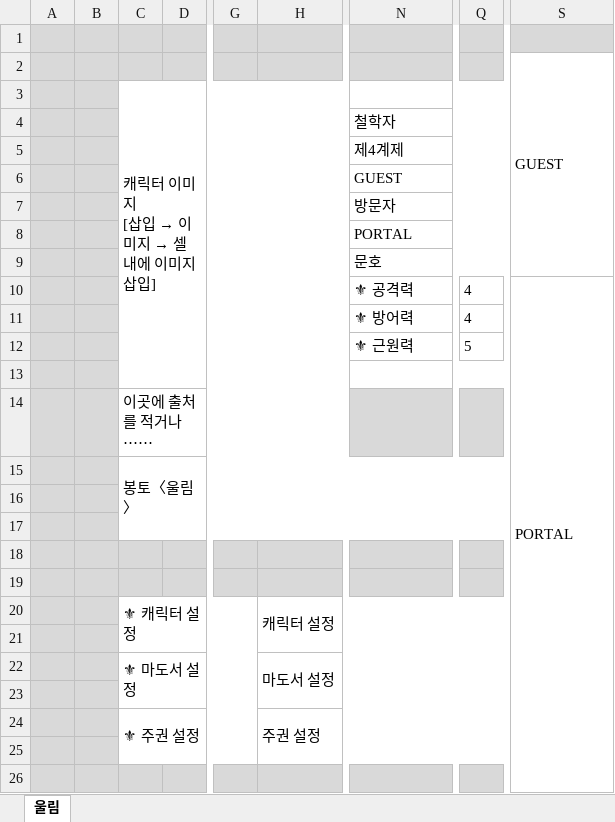
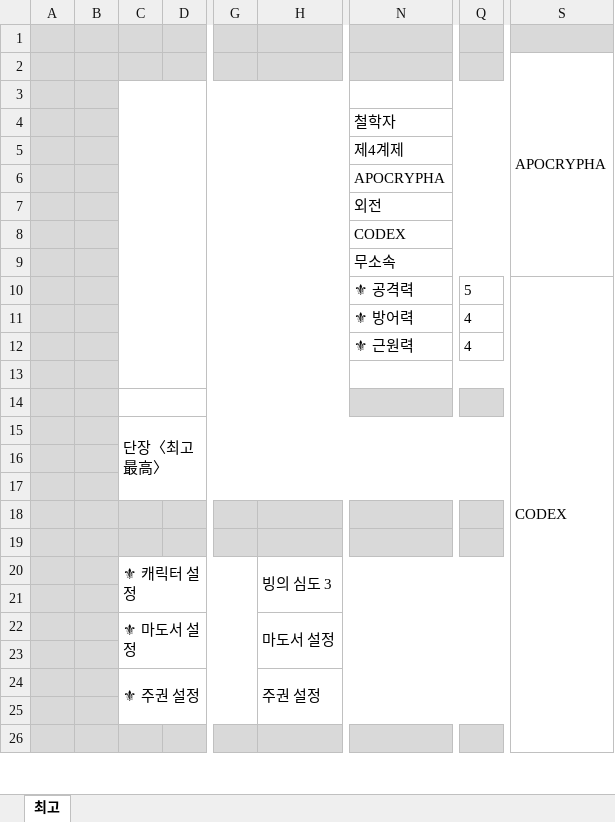
Before and after one commit to v10l3794rd3n/trpgbot, an Excel workbook: MGLG/Destiny_E.xlsx, sheet 최고, drawn as a sheet; only a part is shown, gaps mark what is left out; values as stored, in another font and other column widths than the file's, no borders; charts and pictures and conditional formats not drawn; ↵ is a line break in a cell; the diff covers the shown part only; the diff names each change by its address in the sheet, - before the commit and + after, or states it on an @@ line.

```diff
--- a/MGLG/Destiny_E.xlsx (sheet 최고)
+++ b/MGLG/Destiny_E.xlsx (sheet 최고)
-sheet tab: 울림
+sheet tab: 최고
-S2: GUEST
+S2: APOCRYPHA
@@ C3: 캐릭터 이미지 ↵ [삽입 → 이미지 → 셀 내에 이미지 삽입] → (empty) @@
-N6: GUEST
+N6: APOCRYPHA
-N7: 방문자
+N7: 외전
-N8: PORTAL
+N8: CODEX
-N9: 문호
+N9: 무소속
-Q10: 4
+Q10: 5
-S10: PORTAL
+S10: CODEX
-Q12: 5
+Q12: 4
-C14: 이곳에 출처를 적거나⋯⋯
+C14: (empty)
-C15: 봉토〈울림〉
+C15: 단장〈최고最高〉
-H20: 캐릭터 설정
+H20: 빙의 심도 3
```
Also changed, not shown: 8 added rows, 8 removed rows, 90 edited cells, cell formats and merged cells elsewhere in this sheet, formulas that keep their value, hidden cells, charts or pictures.
